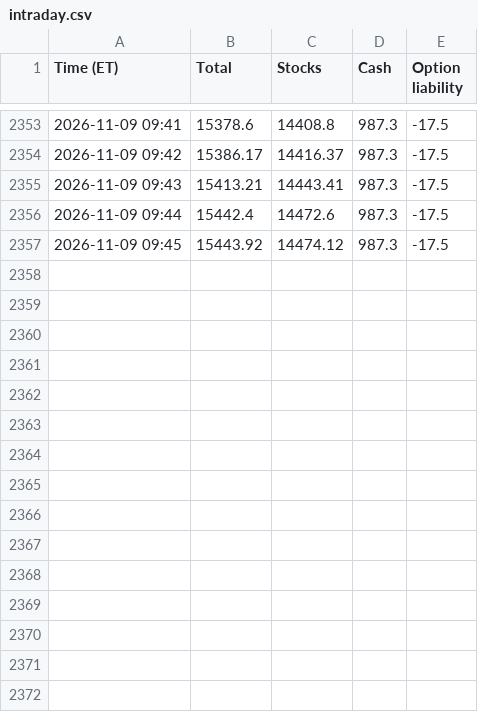
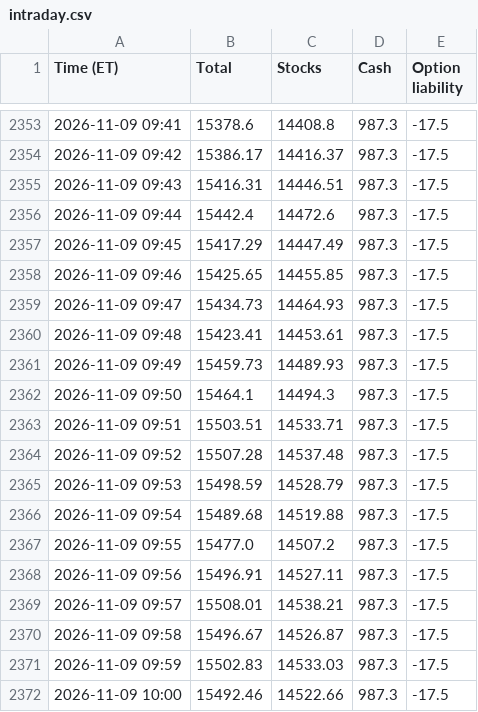
Before and after one commit to AT4Engineer/pq-22e56fd9, a CSV file: data/intraday.csv, drawn as a sheet; only a part is shown, gaps mark what is left out.

```diff
--- a/data/intraday.csv
+++ b/data/intraday.csv
@@ -2354,4 +2354,19 @@ Time (ET),Total,Stocks,Cash,Option liability
 2026-11-09 09:42,15386.17,14416.37,987.3,-17.5
-2026-11-09 09:43,15413.21,14443.41,987.3,-17.5
+2026-11-09 09:43,15416.31,14446.51,987.3,-17.5
 2026-11-09 09:44,15442.4,14472.6,987.3,-17.5
-2026-11-09 09:45,15443.92,14474.12,987.3,-17.5
+2026-11-09 09:45,15417.29,14447.49,987.3,-17.5
+2026-11-09 09:46,15425.65,14455.85,987.3,-17.5
+2026-11-09 09:47,15434.73,14464.93,987.3,-17.5
+2026-11-09 09:48,15423.41,14453.61,987.3,-17.5
+2026-11-09 09:49,15459.73,14489.93,987.3,-17.5
+2026-11-09 09:50,15464.1,14494.3,987.3,-17.5
+2026-11-09 09:51,15503.51,14533.71,987.3,-17.5
+2026-11-09 09:52,15507.28,14537.48,987.3,-17.5
+2026-11-09 09:53,15498.59,14528.79,987.3,-17.5
+2026-11-09 09:54,15489.68,14519.88,987.3,-17.5
+2026-11-09 09:55,15477.0,14507.2,987.3,-17.5
+2026-11-09 09:56,15496.91,14527.11,987.3,-17.5
+2026-11-09 09:57,15508.01,14538.21,987.3,-17.5
+2026-11-09 09:58,15496.67,14526.87,987.3,-17.5
+2026-11-09 09:59,15502.83,14533.03,987.3,-17.5
+2026-11-09 10:00,15492.46,14522.66,987.3,-17.5
```
Also changed, not shown: data/current.csv, data/roll.csv, 13 other files.
